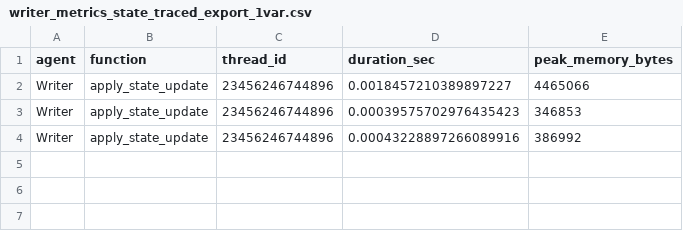
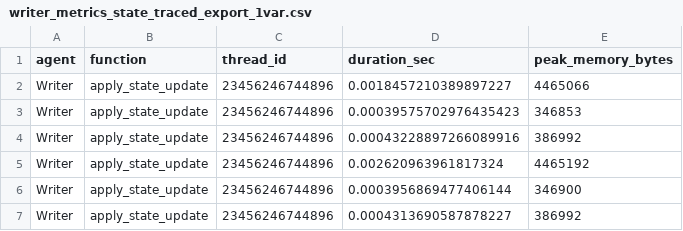
Before and after one commit to daxdelvira/distributed_agent_gc, a CSV file: writer_metrics_state_traced_export_1var.csv, drawn as a sheet.

```diff
--- a/writer_metrics_state_traced_export_1var.csv
+++ b/writer_metrics_state_traced_export_1var.csv
@@ -4 +4,4 @@ Writer,apply_state_update,23456246744896,0.00039575702976435423,346853
 Writer,apply_state_update,23456246744896,0.00043228897266089916,386992
+Writer,apply_state_update,23456246744896,0.002620963961817324,4465192
+Writer,apply_state_update,23456246744896,0.0003956869477406144,346900
+Writer,apply_state_update,23456246744896,0.0004313690587878227,386992
```
Also changed, not shown: editor_metrics_state_traced_export_1var.csv, 15 other files.
